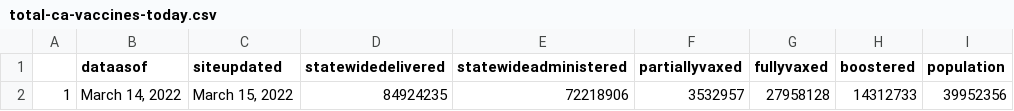
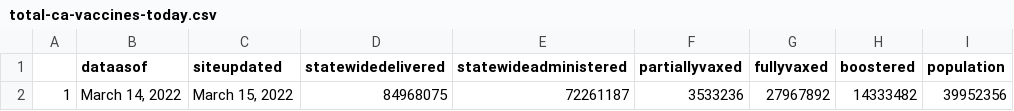
Before and after one commit to abcotvdata/CA-Vaccines, a CSV file: ca-vaccine-data/total-ca-vaccines-today.csv, drawn as a sheet; only a part is shown; the diff names each change by its address in the sheet, - before the commit and + after, or states it on an @@ line.

Commit message:
GitHub Update CA Vaccine Totals Data 2022-03-15

```diff
--- a/ca-vaccine-data/total-ca-vaccines-today.csv
+++ b/ca-vaccine-data/total-ca-vaccines-today.csv
-D2 (statewidedelivered): 84924235
+D2 (statewidedelivered): 84968075
-E2 (statewideadministered): 72218906
+E2 (statewideadministered): 72261187
-F2 (partiallyvaxed): 3532957
+F2 (partiallyvaxed): 3533236
-G2 (fullyvaxed): 27958128
+G2 (fullyvaxed): 27967892
-H2 (boostered): 14312733
+H2 (boostered): 14333482
```
